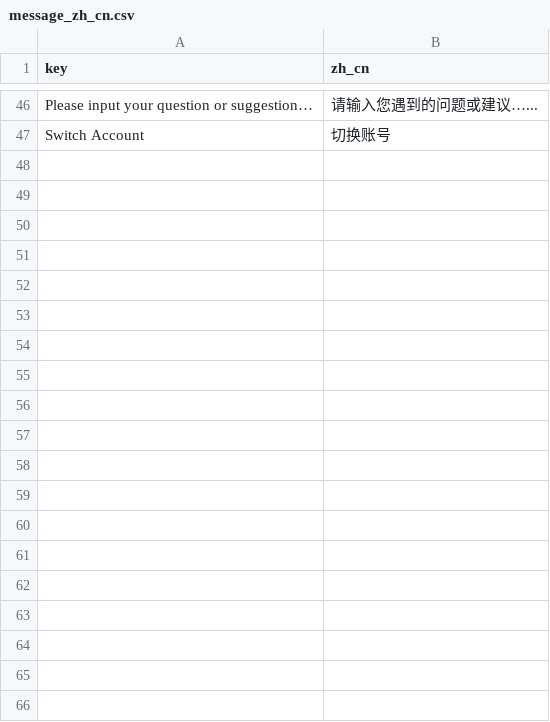
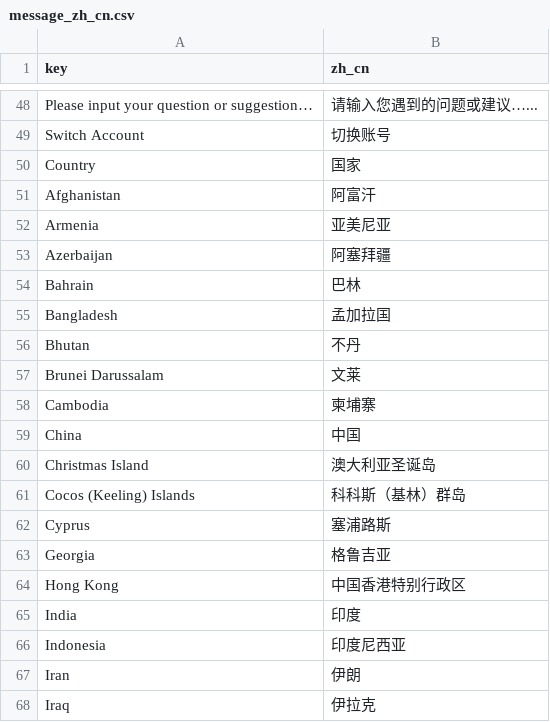
Before and after one commit to FantaBlade/FBSDK-Unity, a CSV file: Assets/Plugins/FantaBlade/Resources/fantablade_sdk/config/message_zh_cn.csv, drawn as a sheet; only a part is shown, gaps mark what is left out; the diff covers the shown part only.

```diff
--- a/Assets/Plugins/FantaBlade/Resources/fantablade_sdk/config/message_zh_cn.csv
+++ b/Assets/Plugins/FantaBlade/Resources/fantablade_sdk/config/message_zh_cn.csv
@@ -47 +49,20 @@ Please input your question or suggestion…,请输入您遇到的问题或建议
 Switch Account,切换账号
+Country,国家
+Afghanistan,阿富汗
+Armenia,亚美尼亚
+Azerbaijan,阿塞拜疆
+Bahrain,巴林
+Bangladesh,孟加拉国
+Bhutan,不丹
+Brunei Darussalam,文莱
+Cambodia,柬埔寨
+China,中国
+Christmas Island,澳大利亚圣诞岛
+Cocos (Keeling) Islands,科科斯（基林）群岛
+Cyprus,塞浦路斯
+Georgia,格鲁吉亚
+Hong Kong,中国香港特别行政区
+India,印度
+Indonesia,印度尼西亚
+Iran,伊朗
+Iraq,伊拉克
```
Also changed, not shown: 42 added rows and 1 edited cell elsewhere in this file, Assets/Plugins/FantaBlade/Resources/fantablade_sdk/config/message_en.csv, Assets/Plugins/FantaBlade/Resources/fantablade_sdk/config/message_zh_tw.csv, 10 other files.
